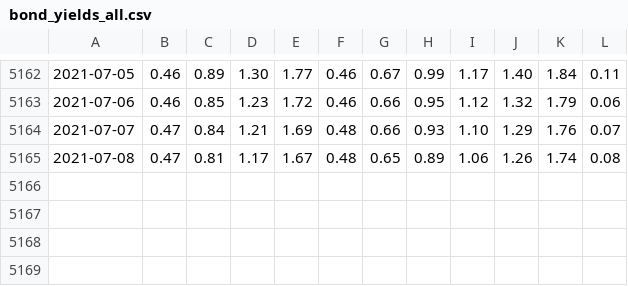
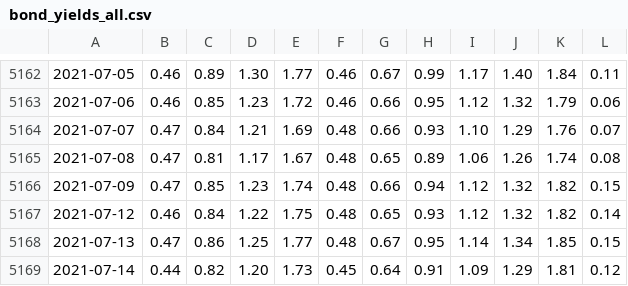
Before and after one commit to DL777/Bank-of-Canada-Statistics, a CSV file: bond_yields_all.csv, drawn as a sheet; only a part is shown, gaps mark what is left out.

```diff
--- a/bond_yields_all.csv
+++ b/bond_yields_all.csv
@@ -5165 +5165,5 @@
 "2021-07-08","0.47","0.81","1.17","1.67","0.48","0.65","0.89","1.06","1.26","1.74","0.08"
+"2021-07-09","0.47","0.85","1.23","1.74","0.48","0.66","0.94","1.12","1.32","1.82","0.15"
+"2021-07-12","0.46","0.84","1.22","1.75","0.48","0.65","0.93","1.12","1.32","1.82","0.14"
+"2021-07-13","0.47","0.86","1.25","1.77","0.48","0.67","0.95","1.14","1.34","1.85","0.15"
+"2021-07-14","0.44","0.82","1.20","1.73","0.45","0.64","0.91","1.09","1.29","1.81","0.12"
```
Also changed, not shown: CORRA.csv, money_market.csv, 4 other files.
